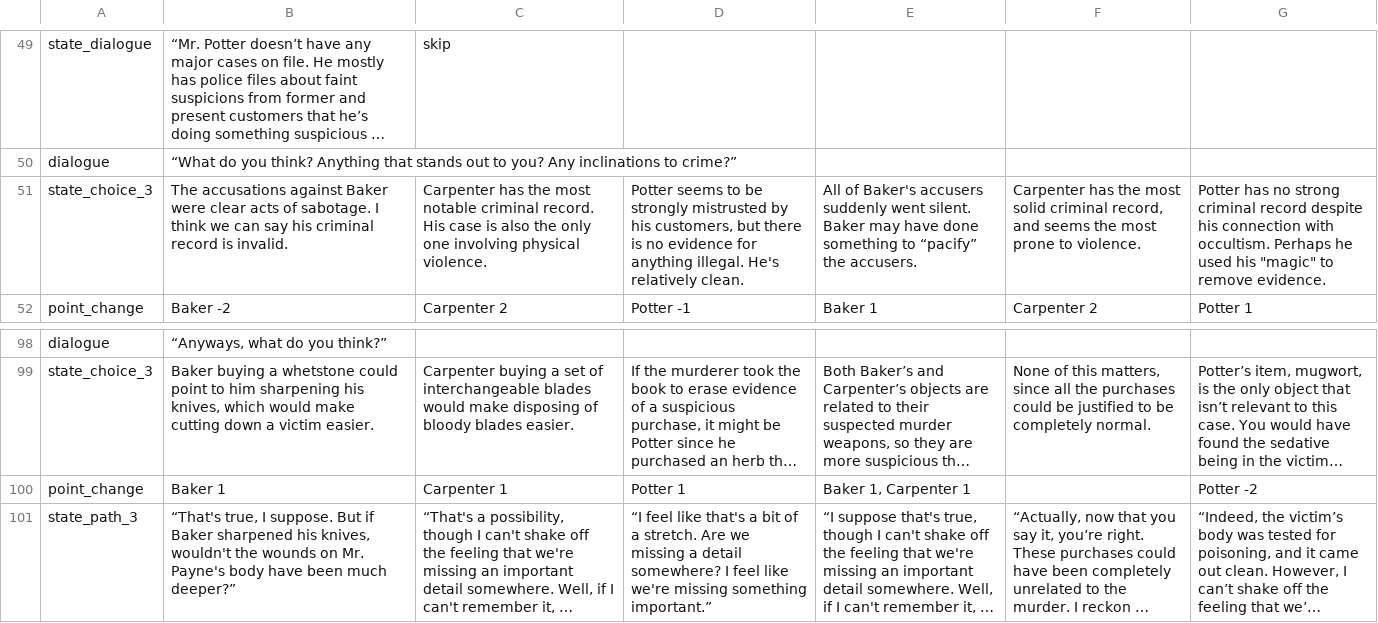
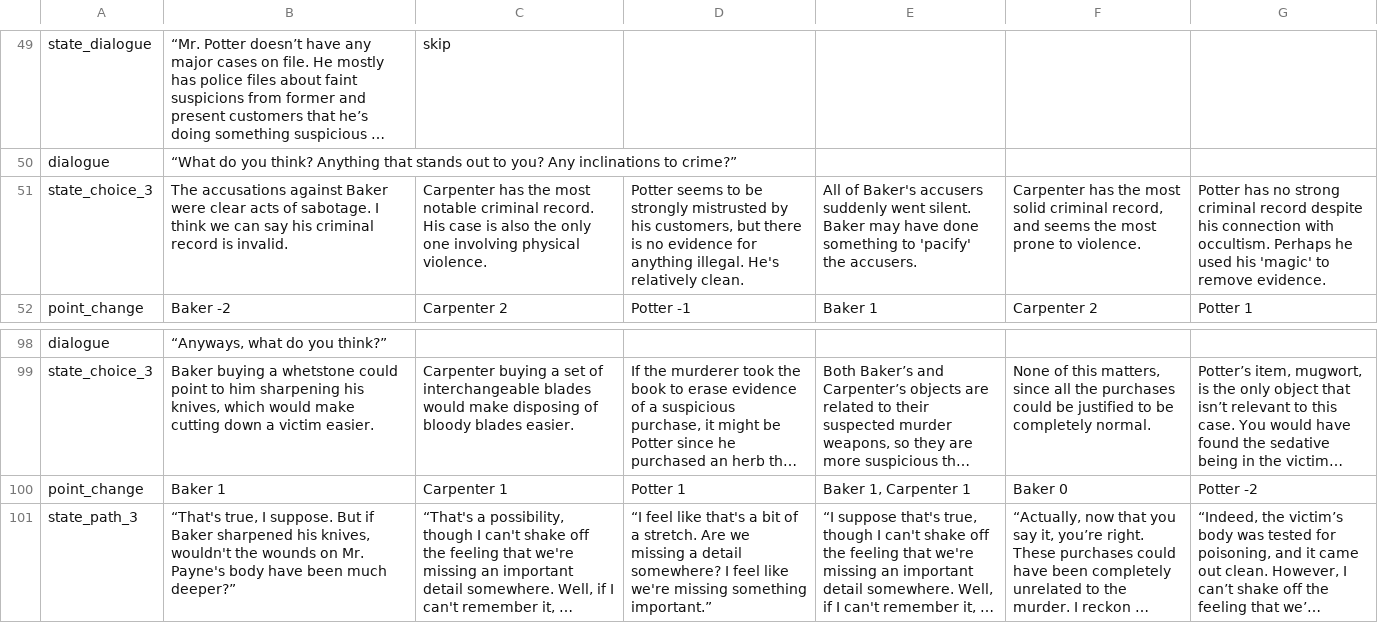
Before and after one commit to atnguyen01/BCI-GAME, a CSV file: Assets/StreamingAssets/story_script.csv, drawn as a sheet; only a part is shown, gaps mark what is left out; long unchanged cells end in …; the diff names each change by its address in the sheet, - before the commit and + after, or states it on an @@ line.

```diff
--- a/Assets/StreamingAssets/story_script.csv
+++ b/Assets/StreamingAssets/story_script.csv
-E51: …something to “pacify” the accusers.
+E51: …something to 'pacify' the accusers.
-G51: …used his "magic" to remove…
+G51: …used his 'magic' to remove…
-F100: (empty)
+F100: Baker 0
```
Also changed, not shown: 1 other file.
